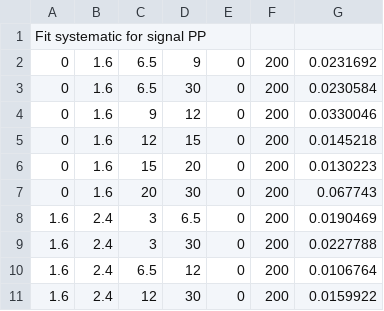
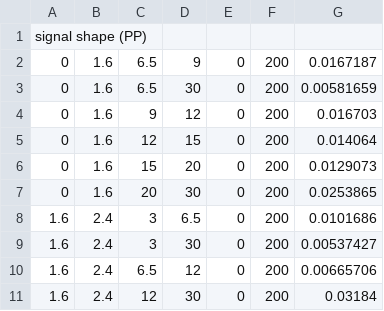
Before and after one commit to stahlleiton/DimuonCADIs, a CSV file: HIN-16-004/Fitter/Systematics/csv/syst_PP_fit_sig.csv, drawn as a sheet.

```diff
--- a/HIN-16-004/Fitter/Systematics/csv/syst_PP_fit_sig.csv
+++ b/HIN-16-004/Fitter/Systematics/csv/syst_PP_fit_sig.csv
@@ -1,11 +1,11 @@
-Fit systematic for signal PP
-0, 1.6, 6.5, 9, 0, 200, 0.0231692
-0, 1.6, 6.5, 30, 0, 200, 0.0230584
-0, 1.6, 9, 12, 0, 200, 0.0330046
-0, 1.6, 12, 15, 0, 200, 0.0145218
-0, 1.6, 15, 20, 0, 200, 0.0130223
-0, 1.6, 20, 30, 0, 200, 0.067743
-1.6, 2.4, 3, 6.5, 0, 200, 0.0190469
-1.6, 2.4, 3, 30, 0, 200, 0.0227788
-1.6, 2.4, 6.5, 12, 0, 200, 0.0106764
-1.6, 2.4, 12, 30, 0, 200, 0.0159922
+signal shape (PP)
+0, 1.6, 6.5, 9, 0, 200, 0.0167187
+0, 1.6, 6.5, 30, 0, 200, 0.00581659
+0, 1.6, 9, 12, 0, 200, 0.016703
+0, 1.6, 12, 15, 0, 200, 0.014064
+0, 1.6, 15, 20, 0, 200, 0.0129073
+0, 1.6, 20, 30, 0, 200, 0.0253865
+1.6, 2.4, 3, 6.5, 0, 200, 0.0101686
+1.6, 2.4, 3, 30, 0, 200, 0.00537427
+1.6, 2.4, 6.5, 12, 0, 200, 0.00665706
+1.6, 2.4, 12, 30, 0, 200, 0.03184
```
Also changed, not shown: HIN-16-004/Fitter/Systematics/csv/syst_PP_fit_bkg.csv, HIN-16-004/Fitter/Systematics/csv/syst_PbPb_eff_MCstat.csv, 4 other files.
